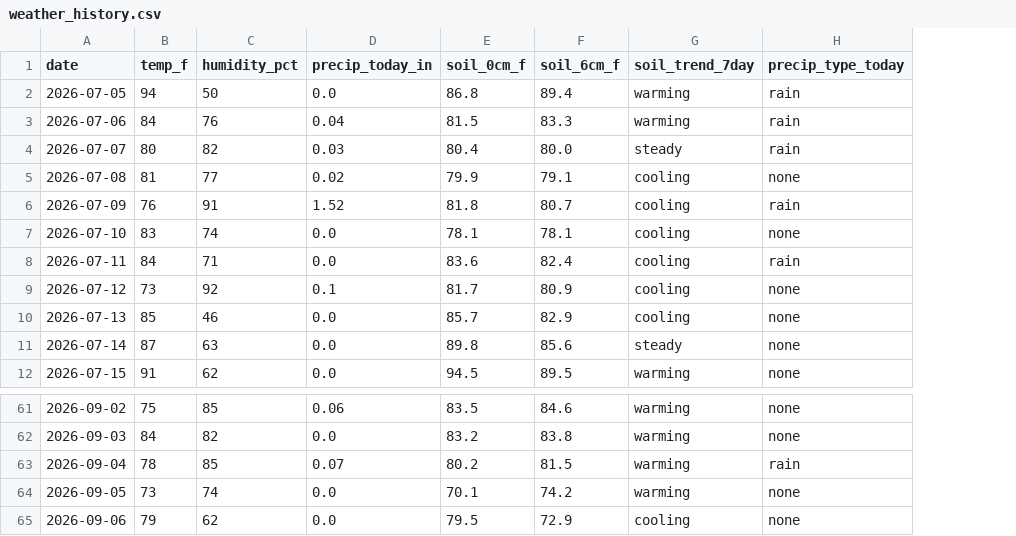
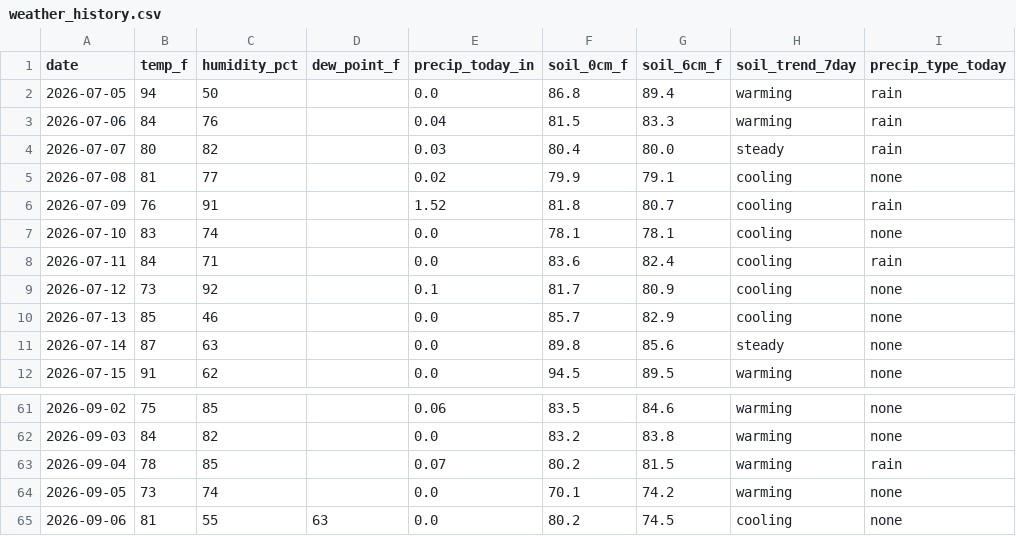
Before and after one commit to RDBFarm/rdbf-weather, a CSV file: weather_history.csv, drawn as a sheet; only a part is shown, gaps mark what is left out; addresses are those after the commit; the diff names each change by its address in the sheet, - before the commit and + after, or states it on an @@ line.

```diff
--- a/weather_history.csv
+++ b/weather_history.csv
+column D (dew_point_f), row 65: 63
-B65 (temp_f): 79
+B65 (temp_f): 81
-C65 (humidity_pct): 62
+C65 (humidity_pct): 55
-F65 (soil_0cm_f): 79.5
+F65 (soil_0cm_f): 80.2
-G65 (soil_6cm_f): 72.9
+G65 (soil_6cm_f): 74.5
```
Also changed, not shown: 1 other file.
